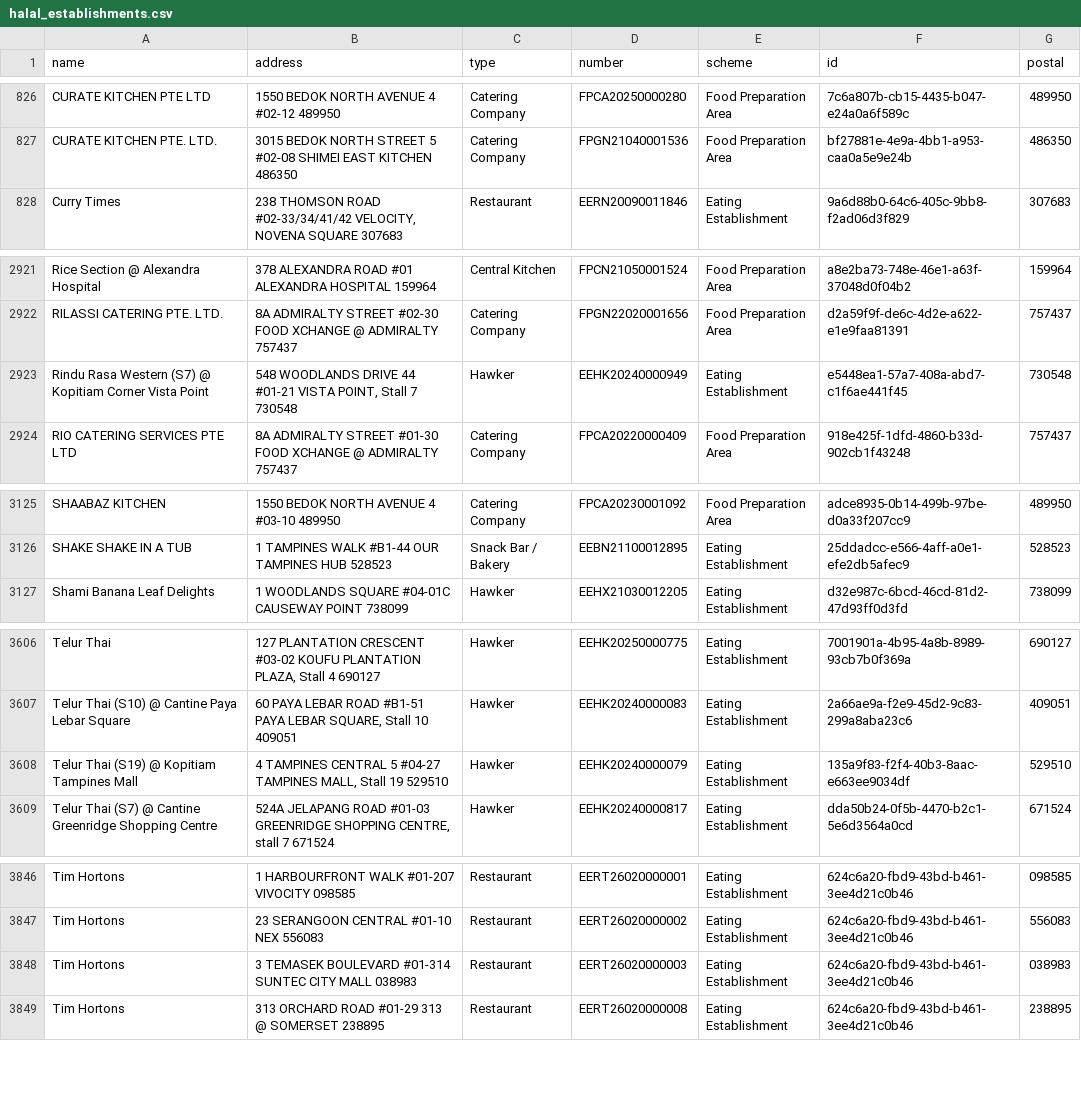
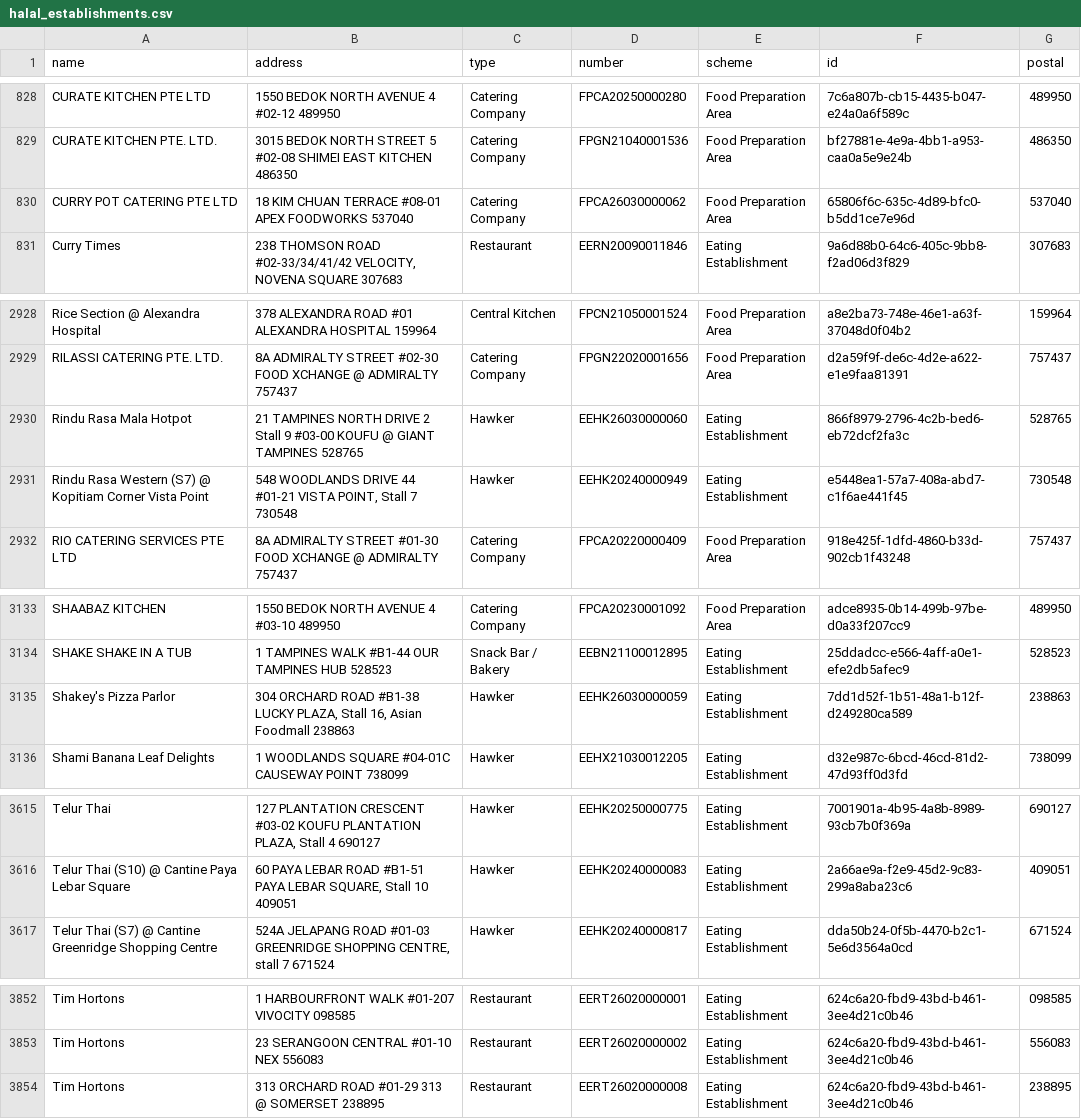
Before and after one commit to zootato/singapore-halal-establishments, a CSV file: halal_establishments.csv, drawn as a sheet; only a part is shown, gaps mark what is left out; the diff covers the shown part only.

```diff
--- a/halal_establishments.csv
+++ b/halal_establishments.csv
@@ -827,2 +829,3 @@ CURATE KITCHEN PTE LTD,1550 BEDOK NORTH AVENUE 4 #02-12 489950,Catering Company,
 CURATE KITCHEN PTE. LTD.,3015 BEDOK NORTH STREET 5 #02-08 SHIMEI EAST KITCHEN 486350,Catering Company,FPGN21040001536,Food Preparation Area,bf27881e-4e9a-4bb1-a953-caa0a5e9e24b,486350
+CURRY POT CATERING PTE LTD,18 KIM CHUAN TERRACE #08-01 APEX FOODWORKS 537040,Catering Company,FPCA26030000062,Food Preparation Area,65806f6c-635c-4d89-bfc0-b5dd1ce7e96d,537040
 Curry Times,"238 THOMSON ROAD #02-33/34/41/42 VELOCITY, NOVENA SQUARE 307683",Restaurant,EERN20090011846,Eating Establishment,9a6d88b0-64c6-405c-9bb8-f2ad06d3f829,307683
@@ -2922,2 +2929,3 @@ Rice Section @ Alexandra Hospital,378 ALEXANDRA ROAD #01 ALEXANDRA HOSPITAL 1599
 RILASSI CATERING PTE. LTD.,8A ADMIRALTY STREET #02-30 FOOD XCHANGE @ ADMIRALTY 757437,Catering Company,FPGN22020001656,Food Preparation Area,d2a59f9f-de6c-4d2e-a622-e1e9faa81391,757437
+Rindu Rasa Mala Hotpot,21 TAMPINES NORTH DRIVE 2 Stall 9 #03-00 KOUFU @ GIANT TAMPINES 528765,Hawker,EEHK26030000060,Eating Establishment,866f8979-2796-4c2b-bed6-eb72dcf2fa3c,528765
 Rindu Rasa Western (S7) @ Kopitiam Corner Vista Point,"548 WOODLANDS DRIVE 44 #01-21 VISTA POINT, Stall 7 730548",Hawker,EEHK20240000949,Eating Establishment,e5448ea1-57a7-408a-abd7-c1f6ae441f45,730548
@@ -3126,2 +3134,3 @@ SHAABAZ KITCHEN,1550 BEDOK NORTH AVENUE 4 #03-10 489950,Catering Company,FPCA202
 SHAKE SHAKE IN A TUB,1 TAMPINES WALK #B1-44 OUR TAMPINES HUB 528523,Snack Bar / Bakery,EEBN21100012895,Eating Establishment,25ddadcc-e566-4aff-a0e1-efe2db5afec9,528523
+Shakey's Pizza Parlor,"304 ORCHARD ROAD #B1-38 LUCKY PLAZA, Stall 16, Asian Foodmall 238863",Hawker,EEHK26030000059,Eating Establishment,7dd1d52f-1b51-48a1-b12f-d249280ca589,238863
 Shami Banana Leaf Delights,1 WOODLANDS SQUARE #04-01C CAUSEWAY POINT 738099,Hawker,EEHX21030012205,Eating Establishment,d32e987c-6bcd-46cd-81d2-47d93ff0d3fd,738099
@@ -3607,3 +3616,2 @@ Telur Thai,"127 PLANTATION CRESCENT #03-02 KOUFU PLANTATION PLAZA, Stall 4 69012
 Telur Thai (S10) @ Cantine Paya Lebar Square,"60 PAYA LEBAR ROAD #B1-51 PAYA LEBAR SQUARE, Stall 10 409051",Hawker,EEHK20240000083,Eating Establishment,2a66ae9a-f2e9-45d2-9c83-299a8aba23c6,409051
-Telur Thai (S19) @ Kopitiam Tampines Mall,"4 TAMPINES CENTRAL 5 #04-27 TAMPINES MALL, Stall 19 529510",Hawker,EEHK20240000079,Eating Establishment,135a9f83-f2f4-40b3-8aac-e663ee9034df,529510
 Telur Thai (S7) @ Cantine Greenridge Shopping Centre,"524A JELAPANG ROAD #01-03 GREENRIDGE SHOPPING CENTRE, stall 7 671524",Hawker,EEHK20240000817,Eating Establishment,dda50b24-0f5b-4470-b2c1-5e6d3564a0cd,671524
@@ -3847,3 +3853,2 @@ Tim Hortons,1 HARBOURFRONT WALK #01-207 VIVOCITY 098585,Restaurant,EERT260200000
 Tim Hortons,23 SERANGOON CENTRAL #01-10 NEX 556083,Restaurant,EERT26020000002,Eating Establishment,624c6a20-fbd9-43bd-b461-3ee4d21c0b46,556083
-Tim Hortons,3 TEMASEK BOULEVARD #01-314 SUNTEC CITY MALL 038983,Restaurant,EERT26020000003,Eating Establishment,624c6a20-fbd9-43bd-b461-3ee4d21c0b46,038983
 Tim Hortons,313 ORCHARD ROAD #01-29 313 @ SOMERSET 238895,Restaurant,EERT26020000008,Eating Establishment,624c6a20-fbd9-43bd-b461-3ee4d21c0b46,238895
```
Also changed, not shown: 6 added rows, 2 removed rows and 1 moved row elsewhere in this file, 3 other files.
